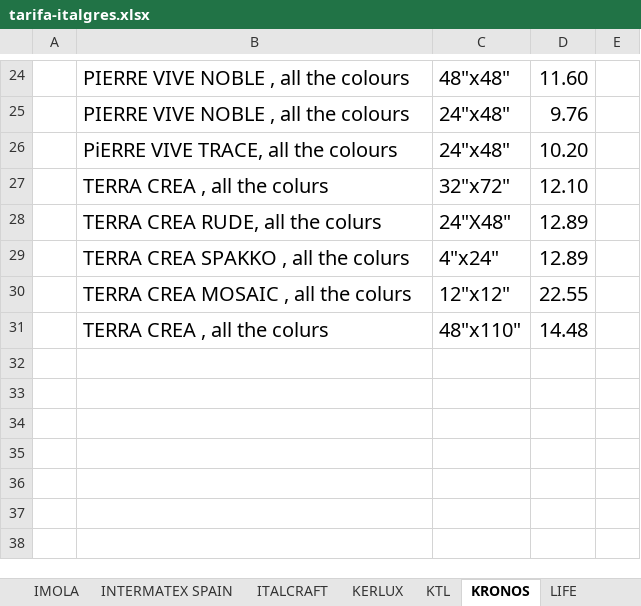
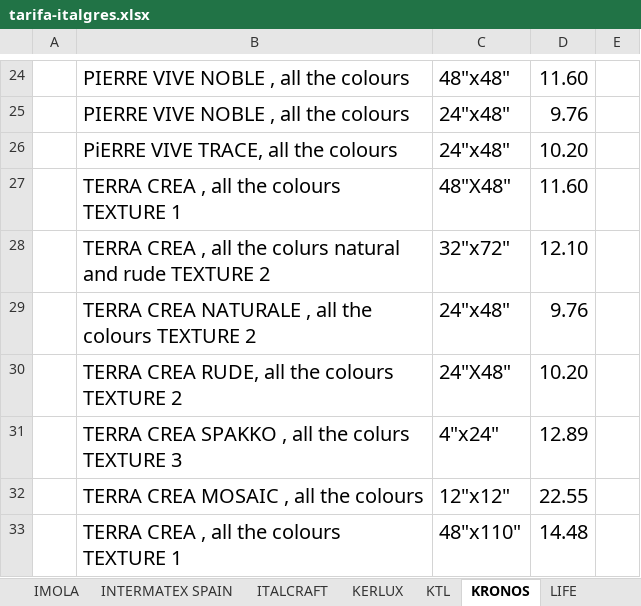
Before and after one commit to annaMontoliu/italgres-buscador-react-vite, an Excel workbook: public/docs/tarifa-italgres.xlsx, sheet KRONOS, drawn as a sheet; only a part is shown, gaps mark what is left out; values as stored, in another font and other column widths than the file's, no borders; addresses are those after the commit; the diff names each change by its address in the sheet, - before the commit and + after, or states it on an @@ line.

Commit message:
excell

```diff
--- a/public/docs/tarifa-italgres.xlsx (sheet KRONOS)
+++ b/public/docs/tarifa-italgres.xlsx (sheet KRONOS)
+row 27:  | TERRA CREA , all the colours TEXTURE 1 | 48"X48" | 11.60
-B28: TERRA CREA , all the colurs
+B28: TERRA CREA , all the colurs natural and rude TEXTURE 2
+row 29:  | TERRA CREA NATURALE , all the colours TEXTURE 2 | 24"x48" | 9.76
-B30: TERRA CREA RUDE, all the colurs
+B30: TERRA CREA RUDE, all the colours TEXTURE 2
-D30: 12.89
+D30: 10.20
-B31: TERRA CREA SPAKKO , all the colurs
+B31: TERRA CREA SPAKKO , all the colurs TEXTURE 3
-B32: TERRA CREA MOSAIC , all the colurs
+B32: TERRA CREA MOSAIC , all the colours
-B33: TERRA CREA , all the colurs
+B33: TERRA CREA , all the colours TEXTURE 1
```
Also changed, not shown: sheet ALAPLANA.
